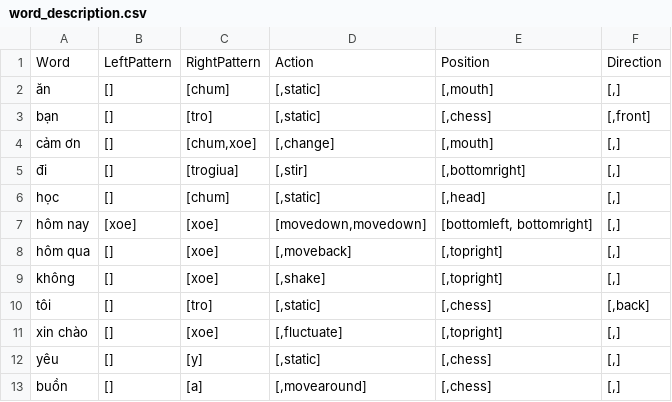
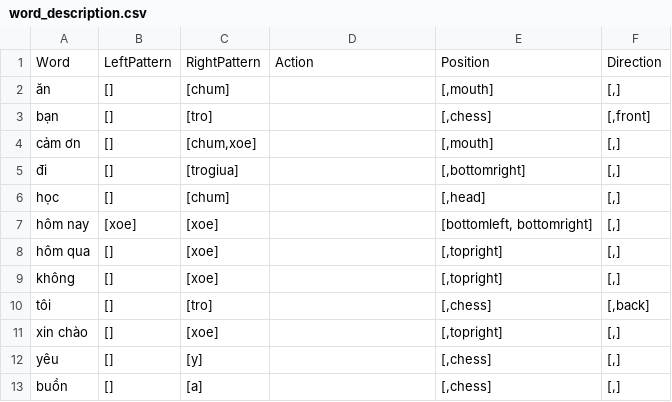
Before and after one commit to laydaidi/dadn-app, a CSV file: app/src/main/assets/word_description.csv, drawn as a sheet.

```diff
--- a/app/src/main/assets/word_description.csv
+++ b/app/src/main/assets/word_description.csv
@@ -1,13 +1,13 @@
 Word,LeftPattern,RightPattern,Action,Position,Direction
-ăn,[],[chum],"[,static]","[,mouth]","[,]"
-bạn,[],[tro],"[,static]","[,chess]","[,front]"
-cảm ơn,[],"[chum,xoe]","[,change]","[,mouth]","[,]"
-đi,[],[trogiua],"[,stir]","[,bottomright]","[,]"
-học,[],[chum],"[,static]","[,head]","[,]"
-hôm nay,[xoe],[xoe],"[movedown,movedown]","[bottomleft, bottomright]","[,]"
-hôm qua,[],[xoe],"[,moveback]","[,topright]","[,]"
-không,[],[xoe],"[,shake]","[,topright]","[,]"
-tôi,[],[tro],"[,static]","[,chess]","[,back]"
-xin chào,[],[xoe],"[,fluctuate]","[,topright]","[,]"
-yêu,[],[y],"[,static]","[,chess]","[,]"
-buồn,[],[a],"[,movearound]","[,chess]","[,]"
+ăn,[],[chum],"","[,mouth]","[,]"
+bạn,[],[tro],"","[,chess]","[,front]"
+cảm ơn,[],"[chum,xoe]","","[,mouth]","[,]"
+đi,[],[trogiua],"","[,bottomright]","[,]"
+học,[],[chum],"","[,head]","[,]"
+hôm nay,[xoe],[xoe],"","[bottomleft, bottomright]","[,]"
+hôm qua,[],[xoe],"","[,topright]","[,]"
+không,[],[xoe],"","[,topright]","[,]"
+tôi,[],[tro],"","[,chess]","[,back]"
+xin chào,[],[xoe],"","[,topright]","[,]"
+yêu,[],[y],"","[,chess]","[,]"
+buồn,[],[a],"","[,chess]","[,]"
```
Also changed, not shown: 10 other files.
